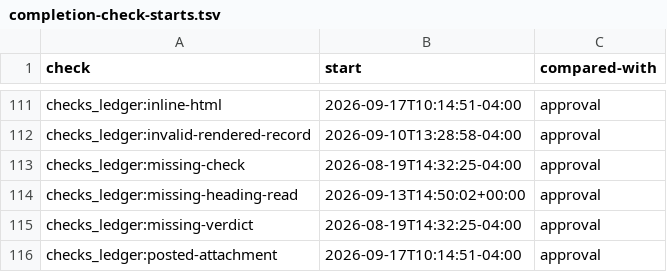
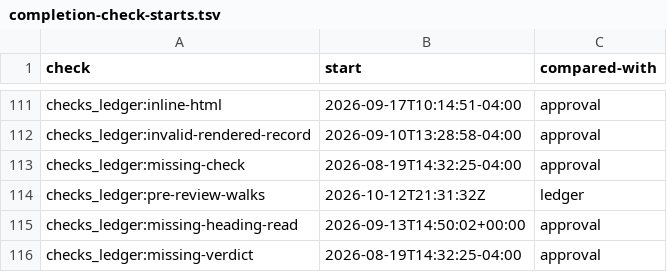
Before and after one commit to mshamblin5150-code/clinical-skills, a TSV file: reference/completion-check-starts.tsv, drawn as a sheet; only a part is shown, gaps mark what is left out; the shorter side is filled out with more unchanged rows.

Commit message:
Enforce case-study drafting rules and pre-review walk records
Closes #1575

```diff
--- a/reference/completion-check-starts.tsv
+++ b/reference/completion-check-starts.tsv
@@ -113,2 +113,3 @@ checks_ledger:invalid-rendered-record	2026-09-10T13:28:58-04:00	approval
 checks_ledger:missing-check	2026-08-19T14:32:25-04:00	approval
+checks_ledger:pre-review-walks	2026-10-12T21:31:32Z	ledger
 checks_ledger:missing-heading-read	2026-09-13T14:50:02+00:00	approval
```
Also changed, not shown: 3 other files.
